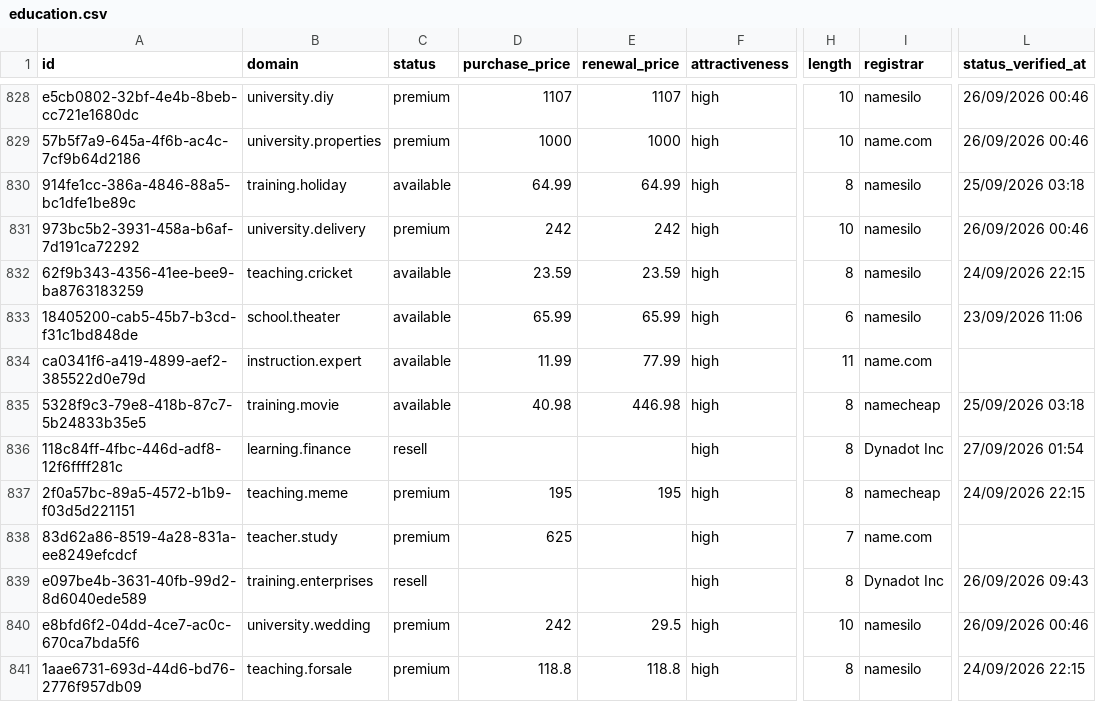
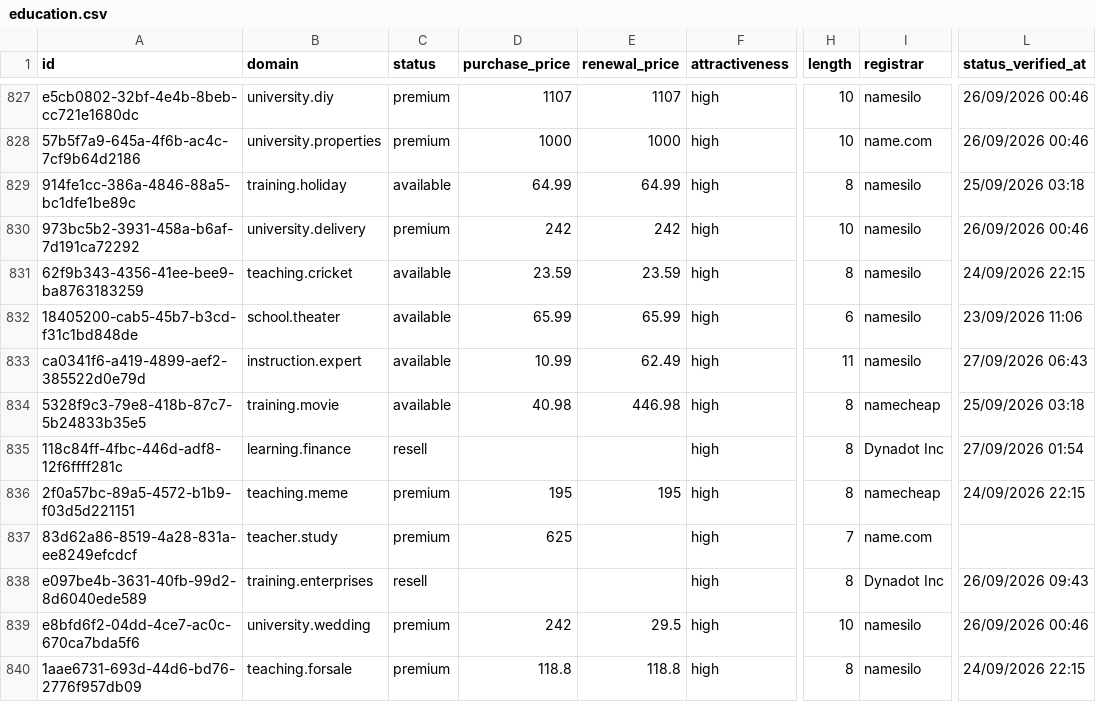
Before and after one commit to UniqueDomains/education-sector-oneword-domains, a CSV file: education.csv, drawn as a sheet; only a part is shown, gaps mark what is left out; addresses are those after the commit; the diff covers the shown part only; the diff names each change by its address in the sheet, - before the commit and + after, or states it on an @@ line.

```diff
--- a/education.csv
+++ b/education.csv
-D833 (purchase_price): 11.99
+D833 (purchase_price): 10.99
-E833 (renewal_price): 77.99
+E833 (renewal_price): 62.49
-I833 (registrar): name.com
+I833 (registrar): namesilo
-L833 (status_verified_at): (empty)
+L833 (status_verified_at): 27/09/2026 06:43
```
Also changed, not shown: 2 added rows, 2 removed rows and 8 edited cells elsewhere in this file, 3 other files.
